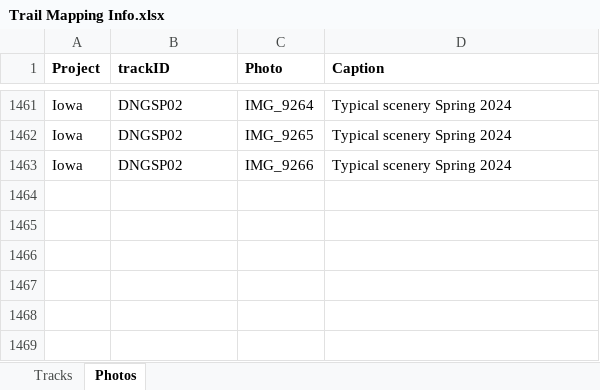
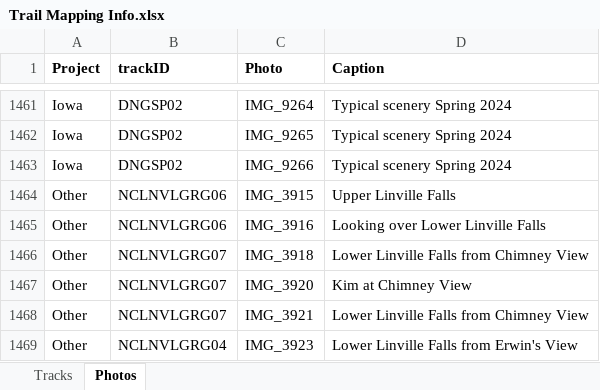
Before and after one commit to droglenc/MAPPING, an Excel workbook: Data/Trail Mapping Info.xlsx, sheet Photos, drawn as a sheet; only a part is shown, gaps mark what is left out; values as stored, in another font and other column widths than the file's, no borders; the diff names each change by its address in the sheet, - before the commit and + after, or states it on an @@ line.

```diff
--- a/Data/Trail Mapping Info.xlsx (sheet Photos)
+++ b/Data/Trail Mapping Info.xlsx (sheet Photos)
+row 1464: Other | NCLNVLGRG06 | IMG_3915 | Upper Linville Falls
+row 1465: Other | NCLNVLGRG06 | IMG_3916 | Looking over Lower Linville Falls
+row 1466: Other | NCLNVLGRG07 | IMG_3918 | Lower Linville Falls from Chimney View
+row 1467: Other | NCLNVLGRG07 | IMG_3920 | Kim at Chimney View
+row 1468: Other | NCLNVLGRG07 | IMG_3921 | Lower Linville Falls from Chimney View
+row 1469: Other | NCLNVLGRG04 | IMG_3923 | Lower Linville Falls from Erwin's View
```
Also changed, not shown: sheet Tracks, 23 other files.
